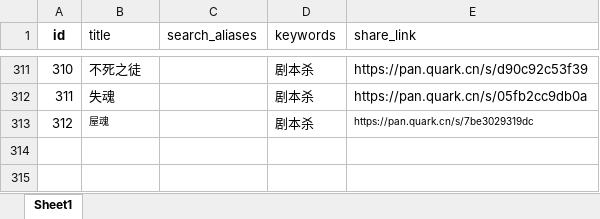
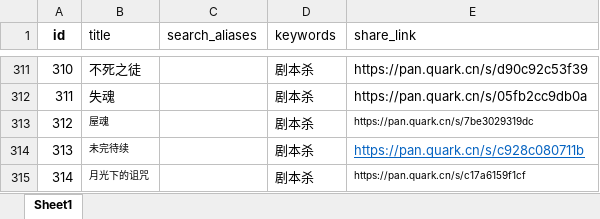
Before and after one commit to weiyingjun122/quark-static, an Excel workbook: resources.xlsx, sheet Sheet1, drawn as a sheet; only a part is shown, gaps mark what is left out; values as stored, in another font and other column widths than the file's, no borders; the diff names each change by its address in the sheet, - before the commit and + after, or states it on an @@ line.

```diff
--- a/resources.xlsx (sheet Sheet1)
+++ b/resources.xlsx (sheet Sheet1)
+row 314: 313 | 未完待续 |  | 剧本杀 | https://pan.quark.cn/s/c928c080711b
+row 315: 314 | 月光下的诅咒 |  | 剧本杀 | https://pan.quark.cn/s/c17a6159f1cf
```
Also changed, not shown: 5 other files.
